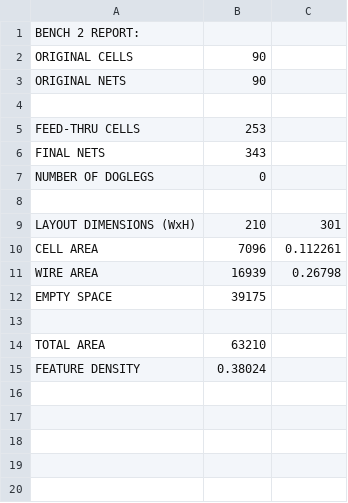
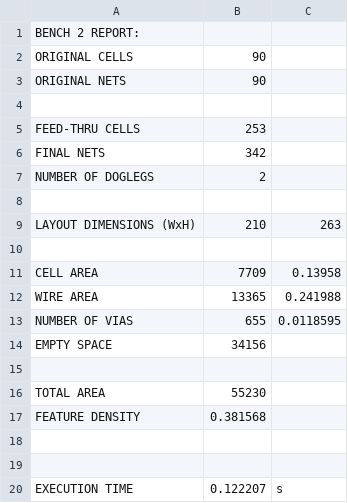
Before and after one commit to turtledrum13/Design-Automation-Place-Route, a CSV file: output2.csv, drawn as a sheet.

```diff
--- a/output2.csv
+++ b/output2.csv
@@ -5,11 +5,16 @@ ORIGINAL NETS,90
 FEED-THRU CELLS,253
-FINAL NETS,343
-NUMBER OF DOGLEGS,0
+FINAL NETS,342
+NUMBER OF DOGLEGS,2
 
-LAYOUT DIMENSIONS (WxH),210,301
-CELL AREA,7096,0.112261
-WIRE AREA,16939,0.26798
-EMPTY SPACE,39175
+LAYOUT DIMENSIONS (WxH),210,263
 
-TOTAL AREA,63210
-FEATURE DENSITY,0.38024
+CELL AREA,7709,0.13958
+WIRE AREA,13365,0.241988
+NUMBER OF VIAS,655,0.0118595
+EMPTY SPACE,34156
+
+TOTAL AREA,55230
+FEATURE DENSITY,0.381568
+
+
+EXECUTION TIME,0.122207,s
```
Also changed, not shown: output1.csv, 7 other files.
